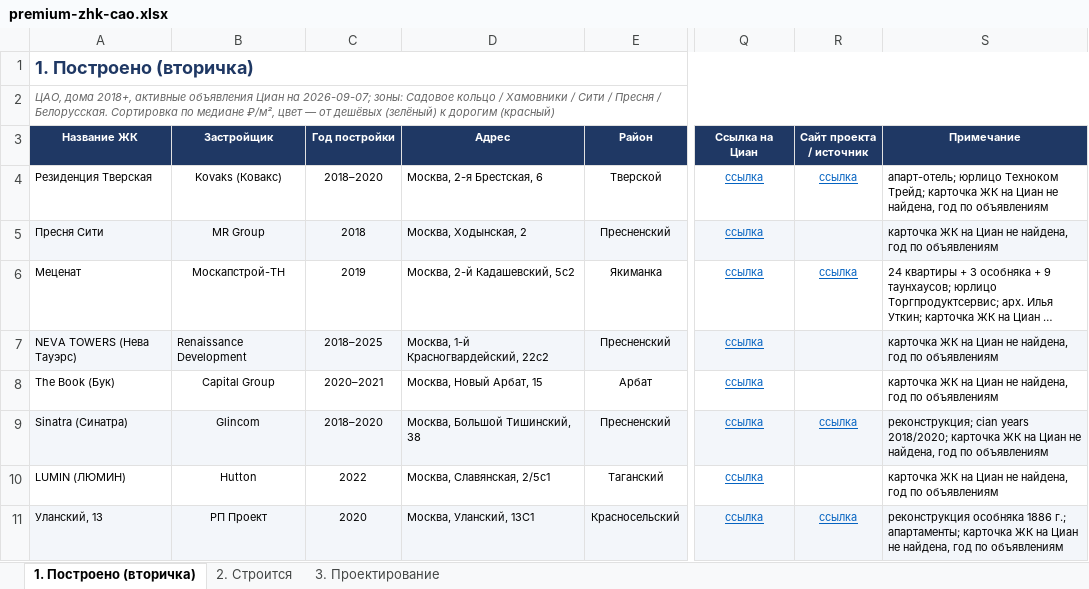
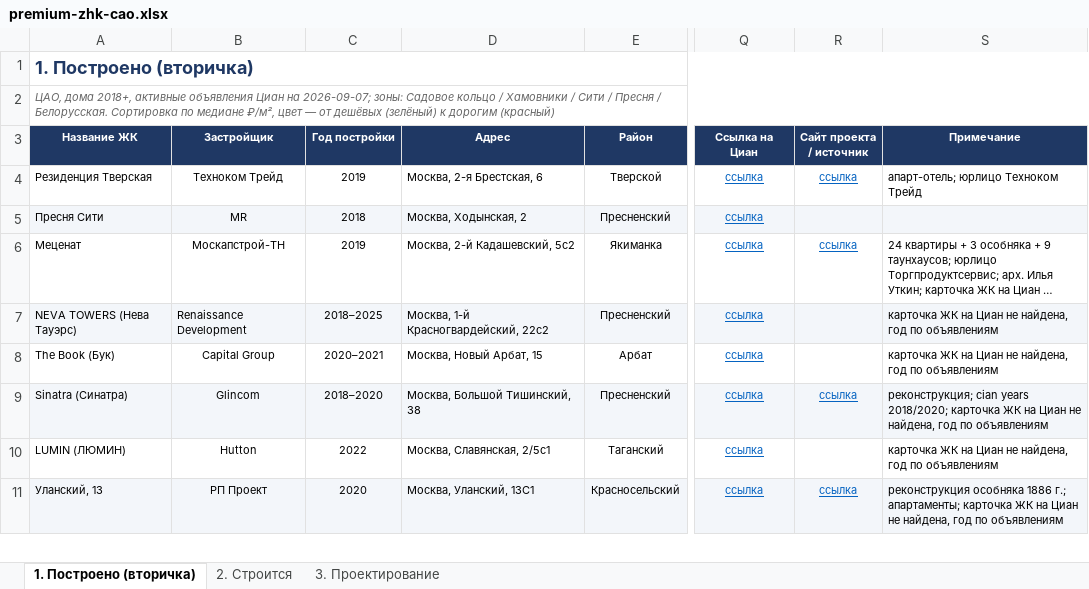
Before and after one commit to parfentsevandrey-blip/test, an Excel workbook: docs/premium-cao/premium-zhk-cao.xlsx, sheet 1. Построено (вторичка), drawn as a sheet; only a part is shown, gaps mark what is left out; long unchanged cells end in …; values as stored, in another font and other column widths than the file's, no borders; conditional formats not drawn; the diff names each change by its address in the sheet, - before the commit and + after, or states it on an @@ line.

```diff
--- a/docs/premium-cao/premium-zhk-cao.xlsx (sheet 1. Построено (вторичка))
+++ b/docs/premium-cao/premium-zhk-cao.xlsx (sheet 1. Построено (вторичка))
-B4 (Застройщик): Kovaks (Ковакс)
+B4 (Застройщик): Техноком Трейд
-C4 (Год постройки): 2018–2020
+C4 (Год постройки): 2019
-S4 (Примечание): …юрлицо Техноком Трейд; карточка ЖК на Циан не найдена, год по объявлениям
+S4 (Примечание): …юрлицо Техноком Трейд
-B5 (Застройщик): MR Group
+B5 (Застройщик): MR
-S5 (Примечание): карточка ЖК на Циан не найдена, год по объявлениям
+S5 (Примечание): (empty)
```
Also changed, not shown: 1 other file.
